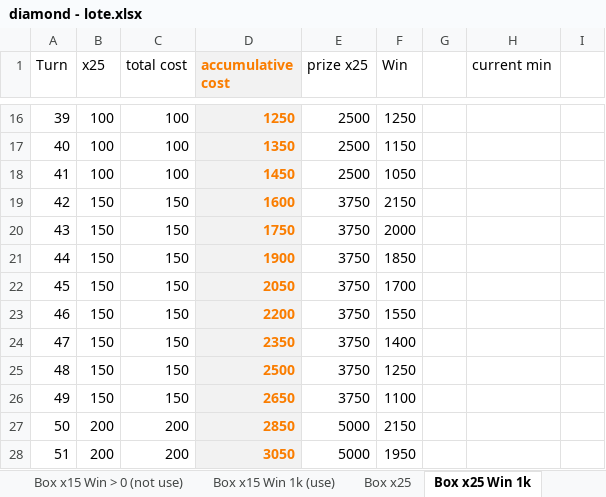
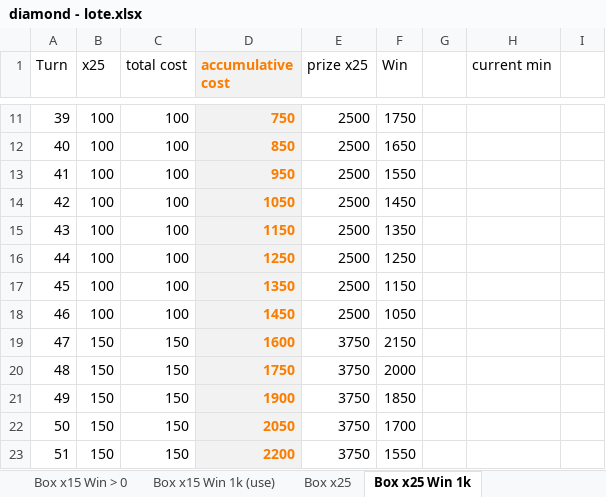
Before and after one commit to phuquy007/nimo_lottery, an Excel workbook: diamond - lote.xlsx, sheet Box x25 Win 1k, drawn as a sheet; only a part is shown, gaps mark what is left out; values as stored, in another font and other column widths than the file's, no borders; 2 other sheets too large or unreadable and not compared; addresses are those after the commit; the diff covers the shown part only; the diff names each change by its address in the sheet, - before the commit and + after, or states it on an @@ line.

```diff
--- a/diamond - lote.xlsx (sheet Box x25 Win 1k)
+++ b/diamond - lote.xlsx (sheet Box x25 Win 1k)
-sheet tab: Box x15 Win > 0 (not use)
+sheet tab: Box x15 Win > 0
-D11 (accumulative cost): 1250
+D11 (accumulative cost): 750
-F11 (Win): 1250
+F11 (Win): 1750
-D12 (accumulative cost): 1350
+D12 (accumulative cost): 850
-F12 (Win): 1150
+F12 (Win): 1650
-D13 (accumulative cost): 1450
+D13 (accumulative cost): 950
-F13 (Win): 1050
+F13 (Win): 1550
-B14:B18 (x25): 150
+B14:B18 (x25): 100
-C14:C18 (total cost): 150
+C14:C18 (total cost): 100
-D14 (accumulative cost): 1600
+D14 (accumulative cost): 1050
-E14:E18 (prize x25): 3750
+E14:E18 (prize x25): 2500
-F14 (Win): 2150
+F14 (Win): 1450
-D15 (accumulative cost): 1750
+D15 (accumulative cost): 1150
-F15 (Win): 2000
+F15 (Win): 1350
-D16 (accumulative cost): 1900
+D16 (accumulative cost): 1250
-F16 (Win): 1850
+F16 (Win): 1250
-D17 (accumulative cost): 2050
+D17 (accumulative cost): 1350
-F17 (Win): 1700
+F17 (Win): 1150
-D18 (accumulative cost): 2200
+D18 (accumulative cost): 1450
-F18 (Win): 1550
+F18 (Win): 1050
-D19 (accumulative cost): 2350
+D19 (accumulative cost): 1600
-F19 (Win): 1400
+F19 (Win): 2150
-D20 (accumulative cost): 2500
+D20 (accumulative cost): 1750
-F20 (Win): 1250
+F20 (Win): 2000
-D21 (accumulative cost): 2650
+D21 (accumulative cost): 1900
-F21 (Win): 1100
+F21 (Win): 1850
-B22:B23 (x25): 200
+B22:B23 (x25): 150
-C22:C23 (total cost): 200
+C22:C23 (total cost): 150
-D22 (accumulative cost): 2850
+D22 (accumulative cost): 2050
-E22:E23 (prize x25): 5000
+E22:E23 (prize x25): 3750
-F22 (Win): 2150
+F22 (Win): 1700
-D23 (accumulative cost): 3050
+D23 (accumulative cost): 2200
-F23 (Win): 1950
+F23 (Win): 1550
```
Also changed, not shown: 5 added rows, 5 removed rows and 502 edited cells elsewhere in this sheet, sheet Box x15 Win 1k (use), sheet Box x10 Win 500(use), sheet 2nd Row - Win >0kc, sheet 2nd Row - Win 500kc, sheet Box1,2,3,4 - Seperately, other sheet tabs, formulas that keep their value, 13 other files.
